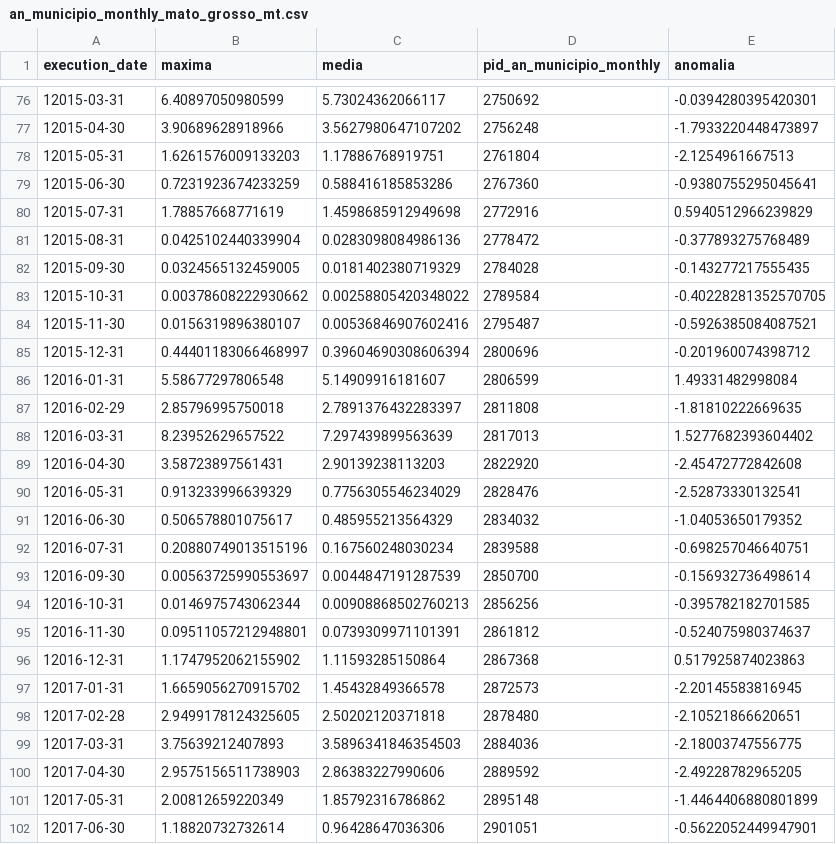
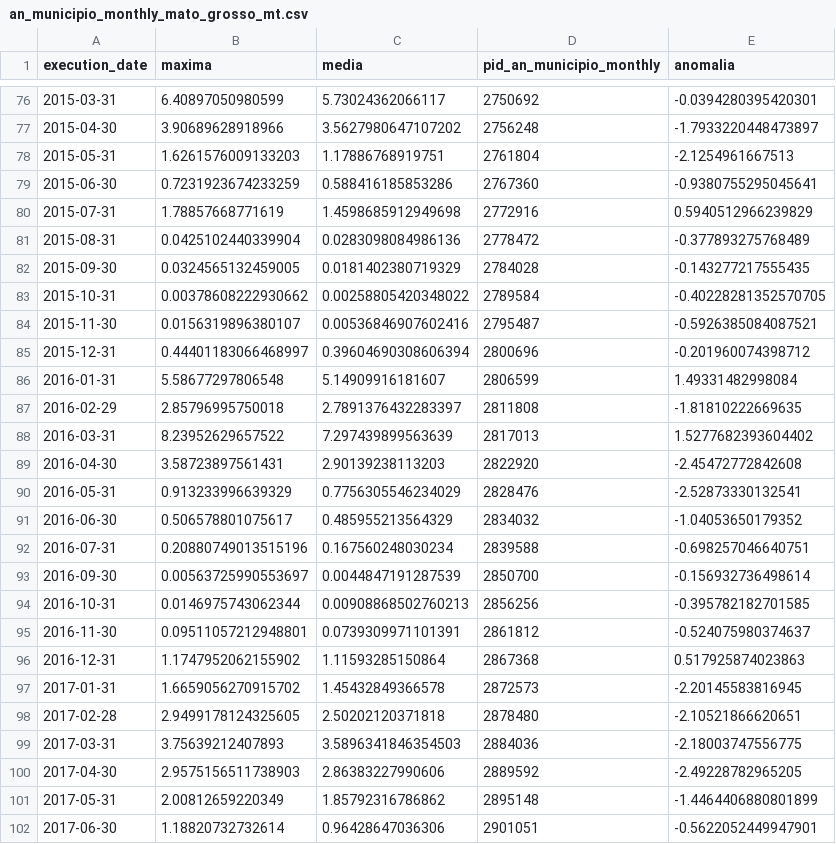
Before and after one commit to AbnerErnaniADSFatec/computational-statistics-data, a CSV file: an_municipio_monthly_mato_grosso_mt.csv, drawn as a sheet; only a part is shown, gaps mark what is left out; the diff covers the shown part only.

Commit message:
data mining

```diff
--- a/an_municipio_monthly_mato_grosso_mt.csv
+++ b/an_municipio_monthly_mato_grosso_mt.csv
@@ -76,27 +76,27 @@ execution_date;maxima;media;pid_an_municipio_monthly;anomalia
-12015-03-31;6.40897050980599;5.73024362066117;2750692;-0.0394280395420301
-12015-04-30;3.90689628918966;3.5627980647107202;2756248;-1.7933220448473897
-12015-05-31;1.6261576009133203;1.17886768919751;2761804;-2.1254961667513
-12015-06-30;0.7231923674233259;0.588416185853286;2767360;-0.9380755295045641
-12015-07-31;1.78857668771619;1.4598685912949698;2772916;0.5940512966239829
-12015-08-31;0.0425102440339904;0.0283098084986136;2778472;-0.377893275768489
-12015-09-30;0.0324565132459005;0.0181402380719329;2784028;-0.143277217555435
-12015-10-31;0.00378608222930662;0.00258805420348022;2789584;-0.40228281352570705
-12015-11-30;0.0156319896380107;0.00536846907602416;2795487;-0.5926385084087521
-12015-12-31;0.44401183066468997;0.39604690308606394;2800696;-0.201960074398712
-12016-01-31;5.58677297806548;5.14909916181607;2806599;1.49331482998084
-12016-02-29;2.85796995750018;2.7891376432283397;2811808;-1.81810222669635
-12016-03-31;8.23952629657522;7.297439899563639;2817013;1.5277682393604402
-12016-04-30;3.58723897561431;2.90139238113203;2822920;-2.45472772842608
-12016-05-31;0.913233996639329;0.7756305546234029;2828476;-2.52873330132541
-12016-06-30;0.506578801075617;0.485955213564329;2834032;-1.04053650179352
-12016-07-31;0.20880749013515196;0.167560248030234;2839588;-0.698257046640751
-12016-09-30;0.00563725990553697;0.0044847191287539;2850700;-0.156932736498614
-12016-10-31;0.0146975743062344;0.00908868502760213;2856256;-0.395782182701585
-12016-11-30;0.09511057212948801;0.0739309971101391;2861812;-0.524075980374637
-12016-12-31;1.1747952062155902;1.11593285150864;2867368;0.517925874023863
-12017-01-31;1.6659056270915702;1.45432849366578;2872573;-2.20145583816945
-12017-02-28;2.9499178124325605;2.50202120371818;2878480;-2.10521866620651
-12017-03-31;3.75639212407893;3.5896341846354503;2884036;-2.18003747556775
-12017-04-30;2.9575156511738903;2.86383227990606;2889592;-2.49228782965205
-12017-05-31;2.00812659220349;1.85792316786862;2895148;-1.4464406880801899
-12017-06-30;1.18820732732614;0.96428647036306;2901051;-0.5622052449947901
+2015-03-31;6.40897050980599;5.73024362066117;2750692;-0.0394280395420301
+2015-04-30;3.90689628918966;3.5627980647107202;2756248;-1.7933220448473897
+2015-05-31;1.6261576009133203;1.17886768919751;2761804;-2.1254961667513
+2015-06-30;0.7231923674233259;0.588416185853286;2767360;-0.9380755295045641
+2015-07-31;1.78857668771619;1.4598685912949698;2772916;0.5940512966239829
+2015-08-31;0.0425102440339904;0.0283098084986136;2778472;-0.377893275768489
+2015-09-30;0.0324565132459005;0.0181402380719329;2784028;-0.143277217555435
+2015-10-31;0.00378608222930662;0.00258805420348022;2789584;-0.40228281352570705
+2015-11-30;0.0156319896380107;0.00536846907602416;2795487;-0.5926385084087521
+2015-12-31;0.44401183066468997;0.39604690308606394;2800696;-0.201960074398712
+2016-01-31;5.58677297806548;5.14909916181607;2806599;1.49331482998084
+2016-02-29;2.85796995750018;2.7891376432283397;2811808;-1.81810222669635
+2016-03-31;8.23952629657522;7.297439899563639;2817013;1.5277682393604402
+2016-04-30;3.58723897561431;2.90139238113203;2822920;-2.45472772842608
+2016-05-31;0.913233996639329;0.7756305546234029;2828476;-2.52873330132541
+2016-06-30;0.506578801075617;0.485955213564329;2834032;-1.04053650179352
+2016-07-31;0.20880749013515196;0.167560248030234;2839588;-0.698257046640751
+2016-09-30;0.00563725990553697;0.0044847191287539;2850700;-0.156932736498614
+2016-10-31;0.0146975743062344;0.00908868502760213;2856256;-0.395782182701585
+2016-11-30;0.09511057212948801;0.0739309971101391;2861812;-0.524075980374637
+2016-12-31;1.1747952062155902;1.11593285150864;2867368;0.517925874023863
+2017-01-31;1.6659056270915702;1.45432849366578;2872573;-2.20145583816945
+2017-02-28;2.9499178124325605;2.50202120371818;2878480;-2.10521866620651
+2017-03-31;3.75639212407893;3.5896341846354503;2884036;-2.18003747556775
+2017-04-30;2.9575156511738903;2.86383227990606;2889592;-2.49228782965205
+2017-05-31;2.00812659220349;1.85792316786862;2895148;-1.4464406880801899
+2017-06-30;1.18820732732614;0.96428647036306;2901051;-0.5622052449947901
```
Also changed, not shown: 48 edited cells elsewhere in this file, 3 other files.
